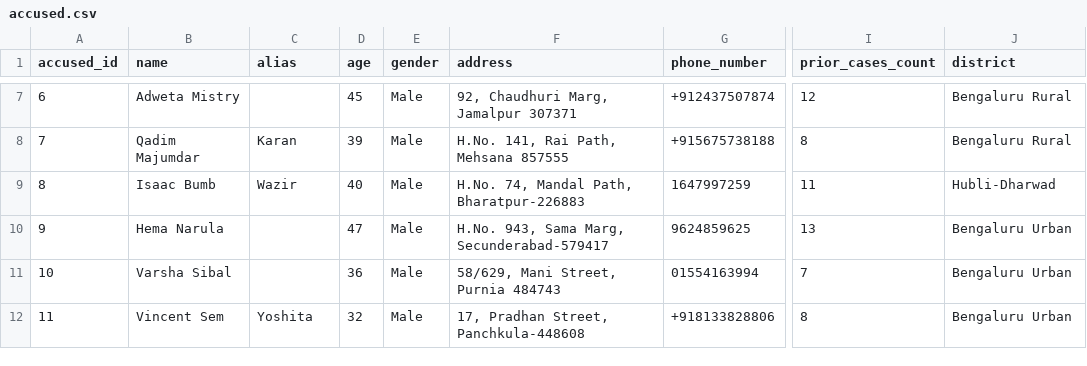
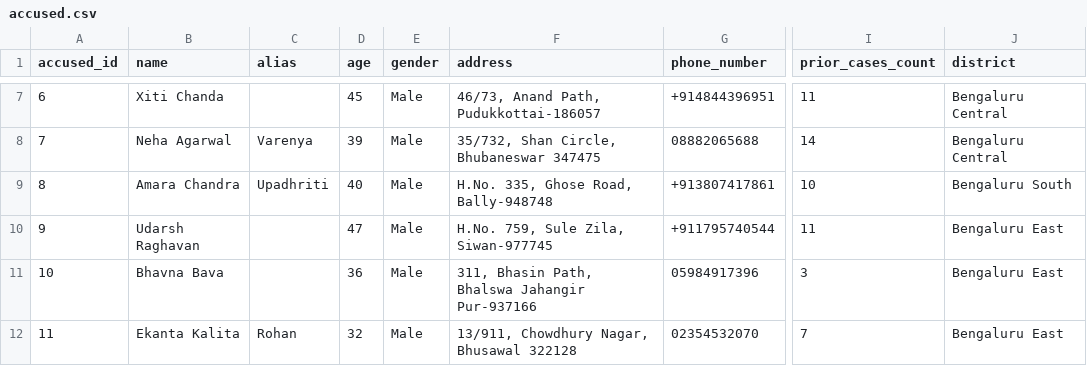
Before and after one commit to Jeet870/ksp-crime-platform, a CSV file: AI-BACKEND/data/accused.csv, drawn as a sheet; only a part is shown, gaps mark what is left out; the diff covers the shown part only; the diff names each change by its address in the sheet, - before the commit and + after, or states it on an @@ line.

```diff
--- a/AI-BACKEND/data/accused.csv
+++ b/AI-BACKEND/data/accused.csv
-B7 (name): Adweta Mistry
+B7 (name): Xiti Chanda
-F7 (address): 92, Chaudhuri Marg, Jamalpur 307371
+F7 (address): 46/73, Anand Path, Pudukkottai-186057
-G7 (phone_number): +912437507874
+G7 (phone_number): +914844396951
-I7 (prior_cases_count): 12
+I7 (prior_cases_count): 11
-J7:J8 (district): Bengaluru Rural
+J7:J8 (district): Bengaluru Central
-B8 (name): Qadim Majumdar
+B8 (name): Neha Agarwal
-C8 (alias): Karan
+C8 (alias): Varenya
-F8 (address): H.No. 141, Rai Path, Mehsana 857555
+F8 (address): 35/732, Shan Circle, Bhubaneswar 347475
-G8 (phone_number): +915675738188
+G8 (phone_number): 08882065688
-I8 (prior_cases_count): 8
+I8 (prior_cases_count): 14
-B9 (name): Isaac Bumb
+B9 (name): Amara Chandra
-C9 (alias): Wazir
+C9 (alias): Upadhriti
-F9 (address): H.No. 74, Mandal Path, Bharatpur-226883
+F9 (address): H.No. 335, Ghose Road, Bally-948748
-G9 (phone_number): 1647997259
+G9 (phone_number): +913807417861
-I9 (prior_cases_count): 11
+I9 (prior_cases_count): 10
-J9 (district): Hubli-Dharwad
+J9 (district): Bengaluru South
-B10 (name): Hema Narula
+B10 (name): Udarsh Raghavan
-F10 (address): H.No. 943, Sama Marg, Secunderabad-579417
+F10 (address): H.No. 759, Sule Zila, Siwan-977745
-G10 (phone_number): 9624859625
+G10 (phone_number): +911795740544
-I10 (prior_cases_count): 13
+I10 (prior_cases_count): 11
-J10:J12 (district): Bengaluru Urban
+J10:J12 (district): Bengaluru East
-B11 (name): Varsha Sibal
+B11 (name): Bhavna Bava
-F11 (address): 58/629, Mani Street, Purnia 484743
+F11 (address): 311, Bhasin Path, Bhalswa Jahangir Pur-937166
-G11 (phone_number): 01554163994
+G11 (phone_number): 05984917396
-I11 (prior_cases_count): 7
+I11 (prior_cases_count): 3
-B12 (name): Vincent Sem
+B12 (name): Ekanta Kalita
-C12 (alias): Yoshita
+C12 (alias): Rohan
-F12 (address): 17, Pradhan Street, Panchkula-448608
+F12 (address): 13/911, Chowdhury Nagar, Bhusawal 322128
-G12 (phone_number): +918133828806
+G12 (phone_number): 02354532070
-I12 (prior_cases_count): 8
+I12 (prior_cases_count): 7
```
Also changed, not shown: 126 edited cells elsewhere in this file, AI-BACKEND/data/bank_transactions.csv, AI-BACKEND/data/fir_accused.csv, 12 other files.
